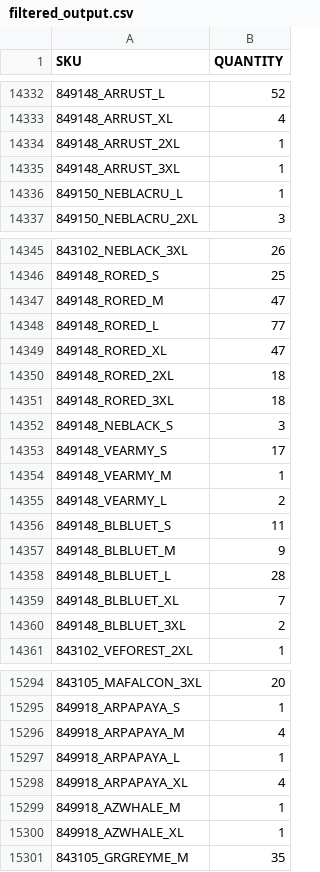
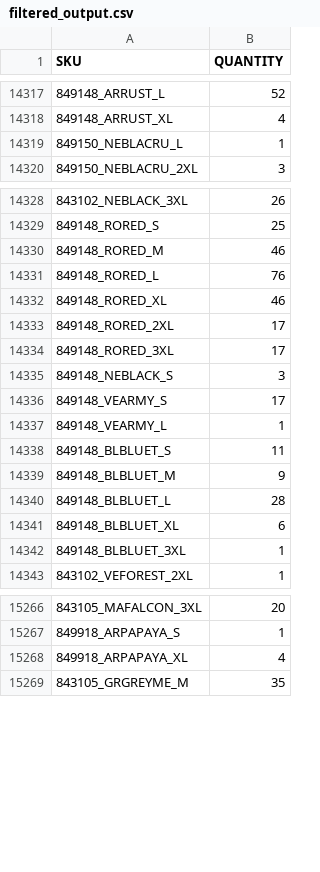
Before and after one commit to Camarolli9979797/wp_all_import, a CSV file: filtered_output.csv, drawn as a sheet; only a part is shown, gaps mark what is left out; removed rows and columns are numbered as before the commit, all else as after; the diff covers the shown part only; the diff names each change by its address in the sheet, - before the commit and + after, or states it on an @@ line.

Commit message:
Updated CSV following transformation with combo.py and brand.py

```diff
--- a/filtered_output.csv
+++ b/filtered_output.csv
-row 14334: 849148_ARRUST_2XL | 1
-row 14335: 849148_ARRUST_3XL | 1
-B14330 (QUANTITY): 47
+B14330 (QUANTITY): 46
-B14331 (QUANTITY): 77
+B14331 (QUANTITY): 76
-B14332 (QUANTITY): 47
+B14332 (QUANTITY): 46
-B14333:B14334 (QUANTITY): 18
+B14333:B14334 (QUANTITY): 17
-row 14354: 849148_VEARMY_M | 1
-B14337 (QUANTITY): 2
+B14337 (QUANTITY): 1
-B14341 (QUANTITY): 7
+B14341 (QUANTITY): 6
-B14342 (QUANTITY): 2
+B14342 (QUANTITY): 1
-row 15296: 849918_ARPAPAYA_M | 4
-row 15297: 849918_ARPAPAYA_L | 1
-row 15299: 849918_AZWHALE_M | 1
-row 15300: 849918_AZWHALE_XL | 1
```
Also changed, not shown: 29 removed rows and 92 edited cells elsewhere in this file.
